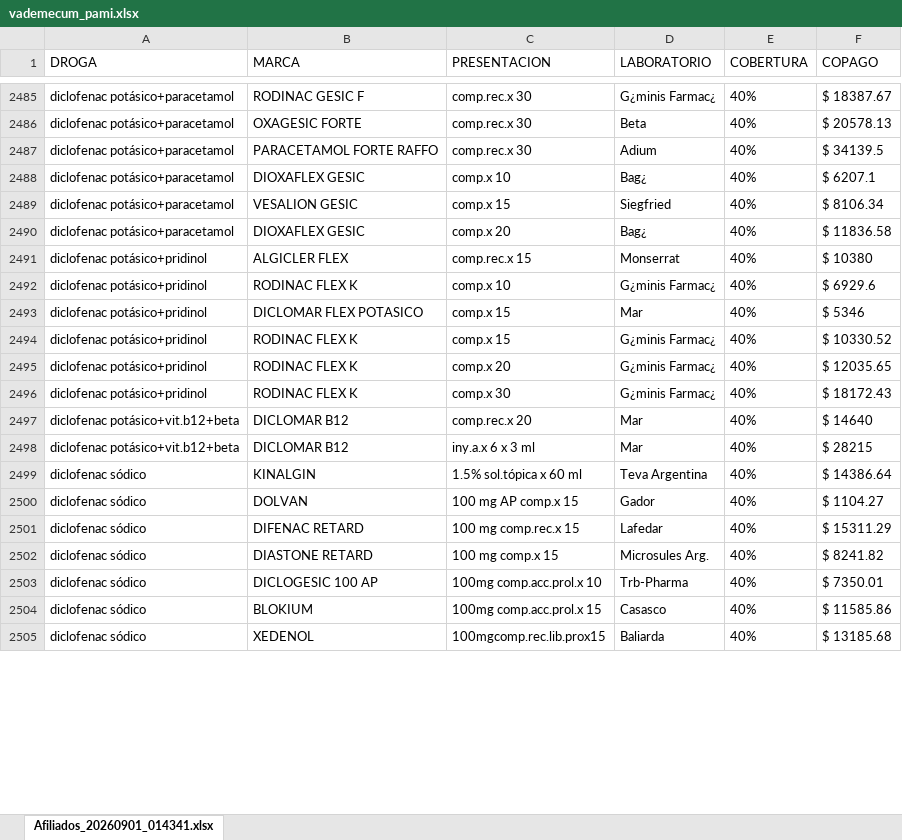
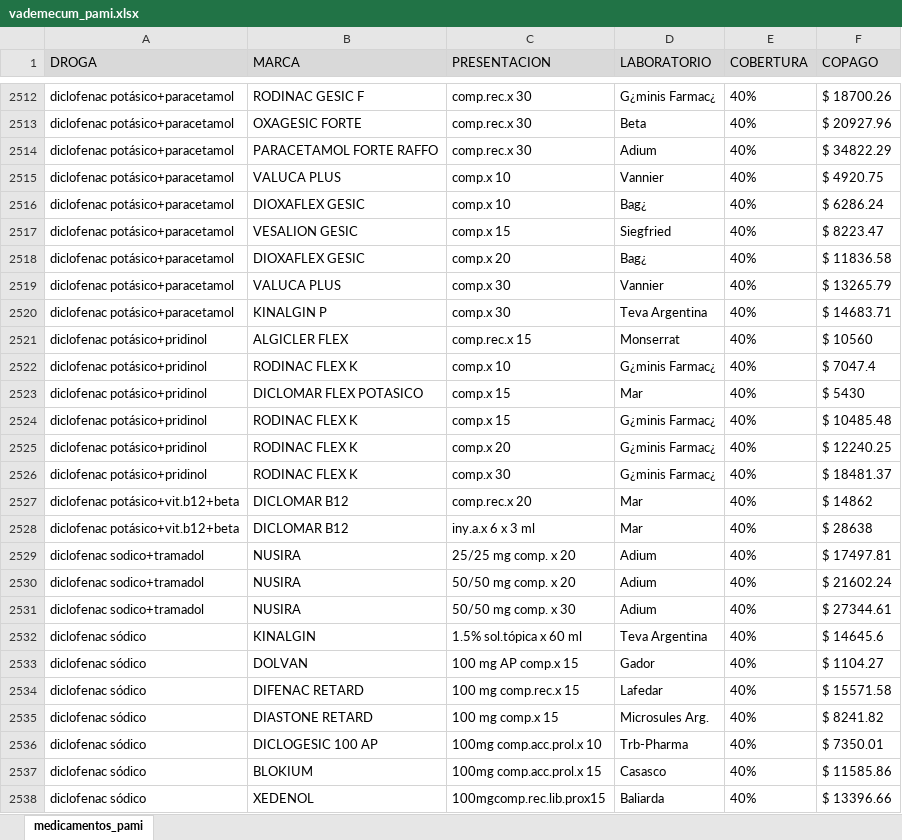
Before and after one commit to PamRz/Asistente_Farmacia_MVP, an Excel workbook: vademecum_pami.xlsx, sheet medicamentos_pami, drawn as a sheet; only a part is shown, gaps mark what is left out; values as stored, in another font and other column widths than the file's, no borders; addresses are those after the commit; the diff covers the shown part only; the diff names each change by its address in the sheet, - before the commit and + after, or states it on an @@ line.

```diff
--- a/vademecum_pami.xlsx (sheet medicamentos_pami)
+++ b/vademecum_pami.xlsx (sheet medicamentos_pami)
-sheet tab: Afiliados_20260901_014341.xlsx
+sheet tab: medicamentos_pami
-A1:F1 fill: none
+A1:F1 fill: #D9D9D9
-F2512 (COPAGO): $ 18387.67
+F2512 (COPAGO): $ 18700.26
-F2513 (COPAGO): $ 20578.13
+F2513 (COPAGO): $ 20927.96
-F2514 (COPAGO): $ 34139.5
+F2514 (COPAGO): $ 34822.29
+row 2515: diclofenac potásico+paracetamol | VALUCA PLUS | comp.x 10 | Vannier | 40% | $ 4920.75
-F2516 (COPAGO): $ 6207.1
+F2516 (COPAGO): $ 6286.24
-F2517 (COPAGO): $ 8106.34
+F2517 (COPAGO): $ 8223.47
+row 2519: diclofenac potásico+paracetamol | VALUCA PLUS | comp.x 30 | Vannier | 40% | $ 13265.79
+row 2520: diclofenac potásico+paracetamol | KINALGIN P | comp.x 30 | Teva Argentina | 40% | $ 14683.71
-F2521 (COPAGO): $ 10380
+F2521 (COPAGO): $ 10560
-F2522 (COPAGO): $ 6929.6
+F2522 (COPAGO): $ 7047.4
-F2523 (COPAGO): $ 5346
+F2523 (COPAGO): $ 5430
-F2524 (COPAGO): $ 10330.52
+F2524 (COPAGO): $ 10485.48
-F2525 (COPAGO): $ 12035.65
+F2525 (COPAGO): $ 12240.25
-F2526 (COPAGO): $ 18172.43
+F2526 (COPAGO): $ 18481.37
-F2527 (COPAGO): $ 14640
+F2527 (COPAGO): $ 14862
-F2528 (COPAGO): $ 28215
+F2528 (COPAGO): $ 28638
+row 2529: diclofenac sodico+tramadol | NUSIRA | 25/25 mg comp. x 20 | Adium | 40% | $ 17497.81
+row 2530: diclofenac sodico+tramadol | NUSIRA | 50/50 mg comp. x 20 | Adium | 40% | $ 21602.24
+row 2531: diclofenac sodico+tramadol | NUSIRA | 50/50 mg comp. x 30 | Adium | 40% | $ 27344.61
-F2532 (COPAGO): $ 14386.64
+F2532 (COPAGO): $ 14645.6
-F2534 (COPAGO): $ 15311.29
+F2534 (COPAGO): $ 15571.58
-F2538 (COPAGO): $ 13185.68
+F2538 (COPAGO): $ 13396.66
```
Also changed, not shown: 81 added rows, 15 removed rows, 122 moved rows and 523 edited cells elsewhere in this sheet, 3 other files.
